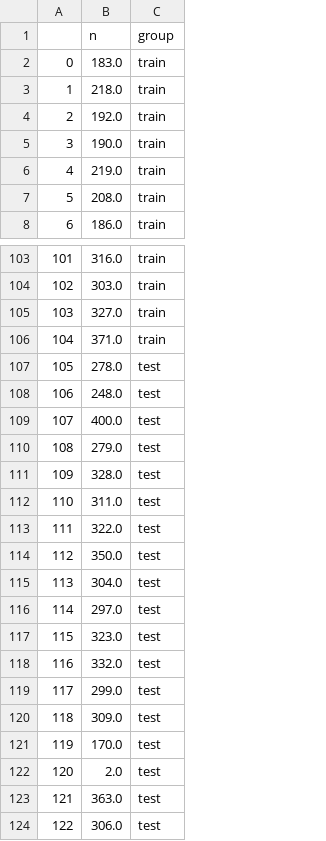
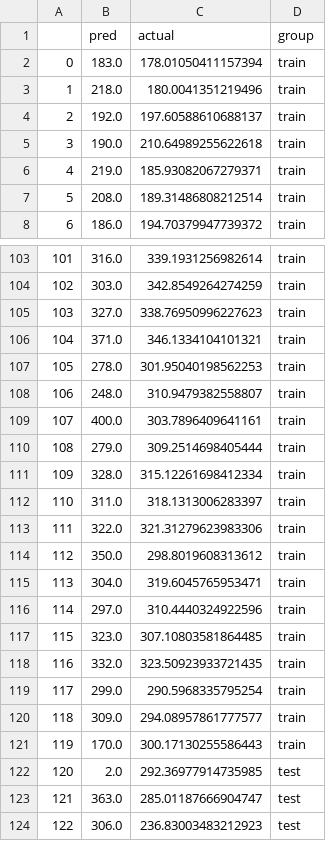
Before and after one commit to kmarkey/LJ_Leading_Indicators, a CSV file: data/out/linear.csv, drawn as a sheet; only a part is shown, gaps mark what is left out; addresses are those after the commit; the diff covers the shown part only; the diff names each change by its address in the sheet, - before the commit and + after, or states it on an @@ line.

```diff
--- a/data/out/linear.csv
+++ b/data/out/linear.csv
+column C (actual), rows 2-8: 178.01050411157394 | 180.0041351219496 | 197.60588610688137 | 210.64989255622618 | 185.93082067279371 | 189.31486808212514 | 194.70379947739372; rows 103-124: 339.1931256982614 | 342.8549264274259 | 338.76950996227623 | 346.1334104101321 | 301.95040198562253 | 310.9479382558807 | 303.7896409641161 | 309.2514698405444 | 315.12261698412334 | 318.1313006283397 | 321.31279623983306 | 298.8019608313612 | 319.6045765953471 | 310.4440324922596 | 307.10803581864485 | 323.50923933721435 | 290.5968335795254 | 294.08957861777577 | 300.17130255586443 | 292.36977914735985 | 285.01187666904747 | 236.83003483212923
-B1: n
+B1: pred
-D107:D121 (group): test
+D107:D121 (group): train
```
Also changed, not shown: 3 edited cells elsewhere in this file, data/out/random.csv, data/out/tree.csv, 38 other files.
